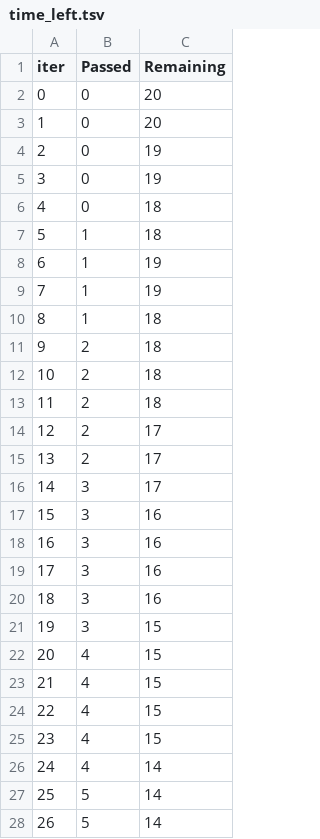
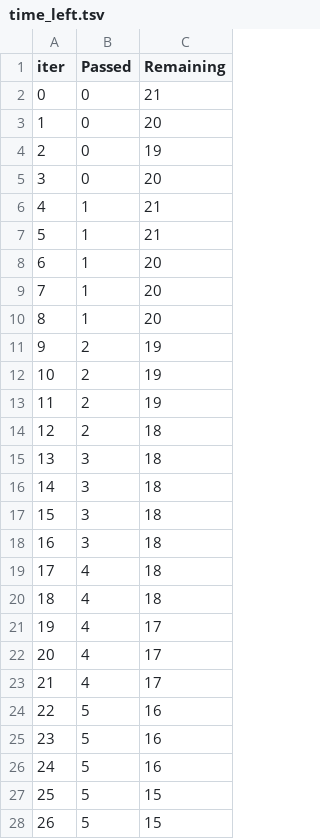
Before and after one commit to ranjitpawar7271-web/ML-Project, a TSV file: catboost_info/time_left.tsv, drawn as a sheet; only a part is shown; the diff covers the shown part only.

```diff
--- a/catboost_info/time_left.tsv
+++ b/catboost_info/time_left.tsv
@@ -1,28 +1,28 @@
 iter	Passed	Remaining
-0	0	20
+0	0	21
 1	0	20
 2	0	19
-3	0	19
-4	0	18
-5	1	18
-6	1	19
-7	1	19
-8	1	18
-9	2	18
-10	2	18
-11	2	18
-12	2	17
-13	2	17
-14	3	17
-15	3	16
-16	3	16
-17	3	16
-18	3	16
-19	3	15
-20	4	15
-21	4	15
-22	4	15
-23	4	15
-24	4	14
-25	5	14
-26	5	14
+3	0	20
+4	1	21
+5	1	21
+6	1	20
+7	1	20
+8	1	20
+9	2	19
+10	2	19
+11	2	19
+12	2	18
+13	3	18
+14	3	18
+15	3	18
+16	3	18
+17	4	18
+18	4	18
+19	4	17
+20	4	17
+21	4	17
+22	5	16
+23	5	16
+24	5	16
+25	5	15
+26	5	15
```
Also changed, not shown: 81 edited cells elsewhere in this file, 10 other files.
